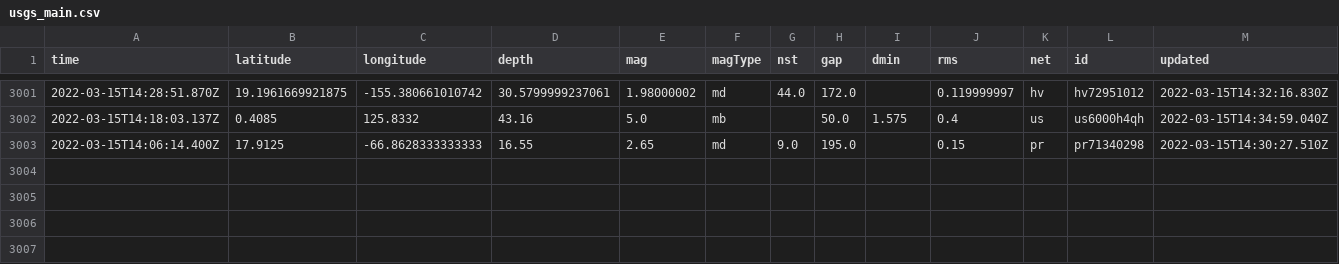
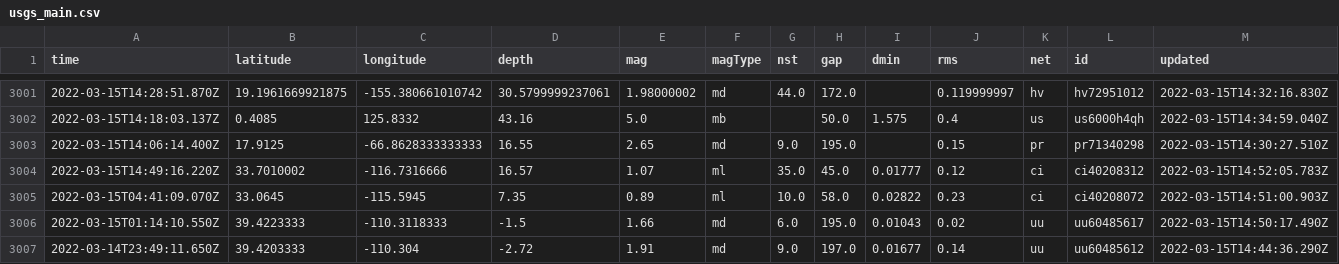
Before and after one commit to jakeneenan/nicar22-github-actions, a CSV file: usgs_main.csv, drawn as a sheet; only a part is shown, gaps mark what is left out; rows hold the shown columns only; the diff names each change by its address in the sheet, - before the commit and + after, or states it on an @@ line.

```diff
--- a/usgs_main.csv
+++ b/usgs_main.csv
+row 3004: 2022-03-15T14:49:16.220Z | 33.7010002 | -116.7316666 | 16.57 | 1.07 | ml | 35.0 | 45.0 | 0.01777 | 0.12 | ci | ci40208312 | 2022-03-15T14:52:05.783Z
+row 3005: 2022-03-15T04:41:09.070Z | 33.0645 | -115.5945 | 7.35 | 0.89 | ml | 10.0 | 58.0 | 0.02822 | 0.23 | ci | ci40208072 | 2022-03-15T14:51:00.903Z
+row 3006: 2022-03-15T01:14:10.550Z | 39.4223333 | -110.3118333 | -1.5 | 1.66 | md | 6.0 | 195.0 | 0.01043 | 0.02 | uu | uu60485617 | 2022-03-15T14:50:17.490Z
+row 3007: 2022-03-14T23:49:11.650Z | 39.4203333 | -110.304 | -2.72 | 1.91 | md | 9.0 | 197.0 | 0.01677 | 0.14 | uu | uu60485612 | 2022-03-15T14:44:36.290Z
```
